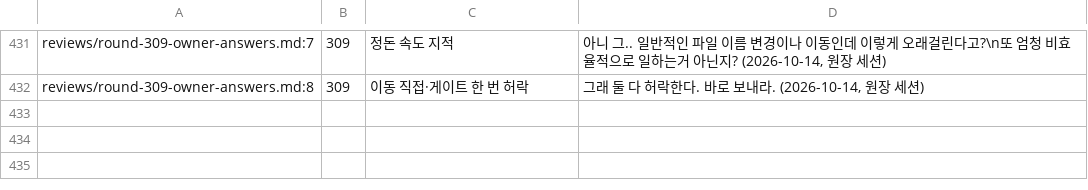
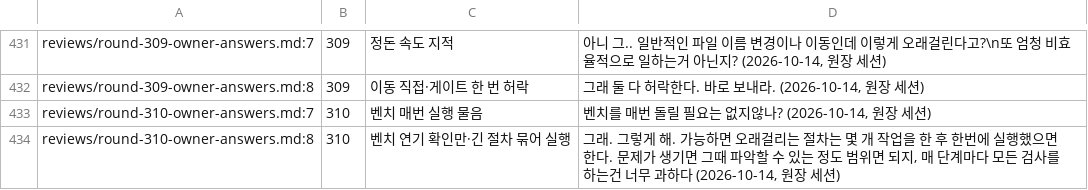
Before and after one commit to vincent-kk/albatrion, a TSV file: packages/canard/schema-form/architecture/ledger/checks/owner-answers.tsv, drawn as a sheet; only a part is shown, gaps mark what is left out.

Commit message:
docs(schema-form): round 310 — benches are a one-time smoke check, long procedures run batched once per PR

```diff
--- a/packages/canard/schema-form/architecture/ledger/checks/owner-answers.tsv
+++ b/packages/canard/schema-form/architecture/ledger/checks/owner-answers.tsv
@@ -443 +443,3 @@ reviews/round-309-owner-answers.md:7	309	정돈 속도 지적	"아니 그.. 일
 reviews/round-309-owner-answers.md:8	309	이동 직접·게이트 한 번 허락	"그래 둘 다 허락한다. 바로 보내라." (2026-10-14, 원장 세션)
+reviews/round-310-owner-answers.md:7	310	벤치 매번 실행 물음	"벤치를 매번 돌릴 필요는 없지않나?" (2026-10-14, 원장 세션)
+reviews/round-310-owner-answers.md:8	310	벤치 연기 확인만·긴 절차 묶어 실행	"그래. 그렇게 해. 가능하면 오래걸리는 절차는 몇 개 작업을 한 후 한번에 실행했으면 한다. 문제가 생기면 그때 파악할 수 있는 정도 범위면 되지, 매 단계마다 모든 검사를 하는건 너무 과하다" (2026-10-14, 원장 세션)
```
Also changed, not shown: 5 other files.
